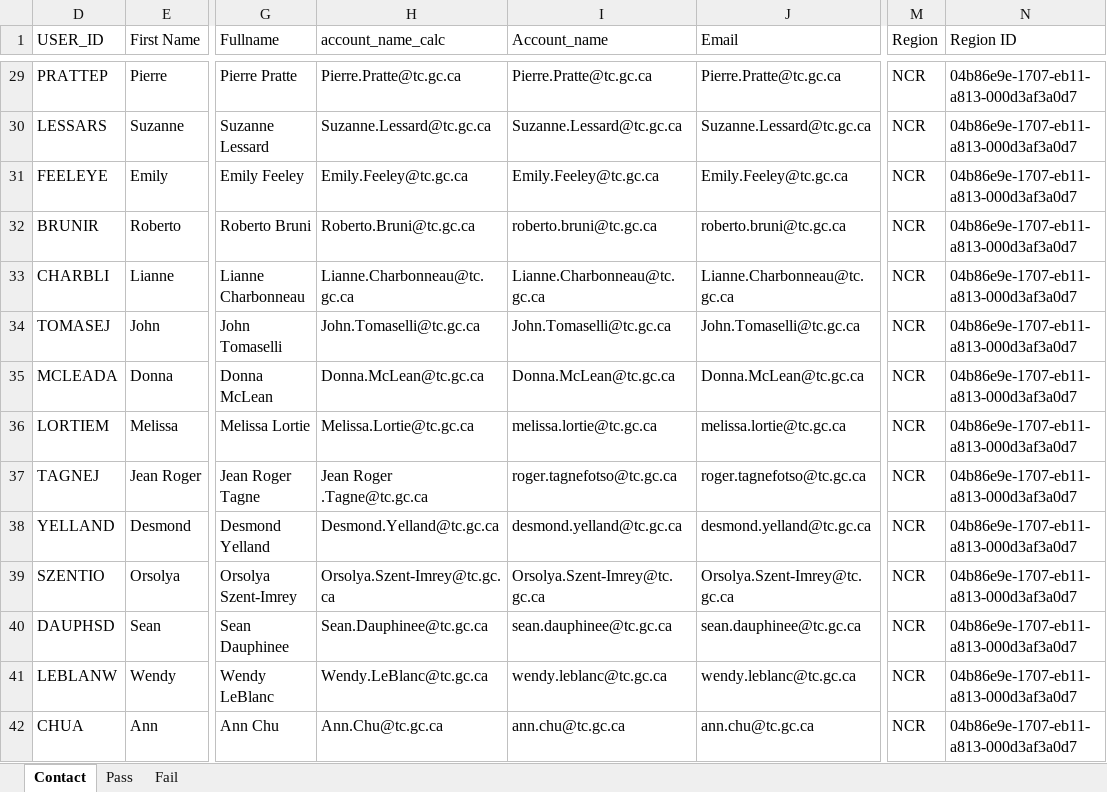
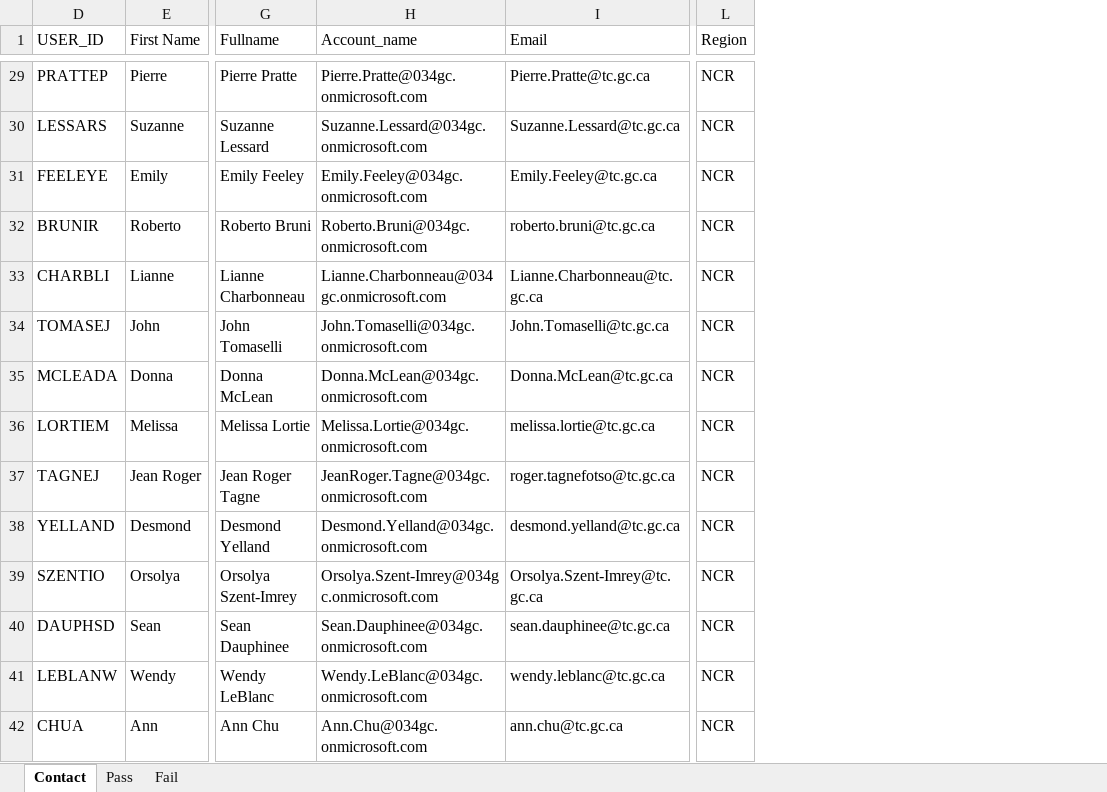
Before and after one commit to tc-ca/D365.INSPECTION.ETL.TDG, an Excel workbook: TDG.CORE.ETL.RESOURCES/CLIENT_FILES/TDG_Inspectors.xlsx, sheet Contact, drawn as a sheet; only a part is shown, gaps mark what is left out; values as stored, in another font and other column widths than the file's, no borders; table styles not drawn; removed rows and columns are numbered as before the commit, all else as after; the diff covers the shown part only; the diff names each change by its address in the sheet, - before the commit and + after, or states it on an @@ line.

```diff
--- a/TDG.CORE.ETL.RESOURCES/CLIENT_FILES/TDG_Inspectors.xlsx (sheet Contact)
+++ b/TDG.CORE.ETL.RESOURCES/CLIENT_FILES/TDG_Inspectors.xlsx (sheet Contact)
-column H (account_name_calc), rows 29-42: Pierre.Pratte@tc.gc.ca | Suzanne.Lessard@tc.gc.ca | Emily.Feeley@tc.gc.ca | Roberto.Bruni@tc.gc.ca | Lianne.Charbonneau@tc.gc.ca | John.Tomaselli@tc.gc.ca | Donna.McLean@tc.gc.ca | Melissa.Lortie@tc.gc.ca | Jean Roger .Tagne@tc.gc.ca | Desmond.Yelland@tc.gc.ca | Orsolya.Szent-Imrey@tc.gc.ca | Sean.Dauphinee@tc.gc.ca | Wendy.LeBlanc@tc.gc.ca | Ann.Chu@tc.gc.ca
-column N (Region ID), rows 29-42: all 04b86e9e-1707-eb11-a813-000d3af3a0d7
-H29 (Account_name): Pierre.Pratte@tc.gc.ca
+H29 (Account_name): Pierre.Pratte@034gc.onmicrosoft.com
-H30 (Account_name): Suzanne.Lessard@tc.gc.ca
+H30 (Account_name): Suzanne.Lessard@034gc.onmicrosoft.com
-H31 (Account_name): Emily.Feeley@tc.gc.ca
+H31 (Account_name): Emily.Feeley@034gc.onmicrosoft.com
-H32 (Account_name): roberto.bruni@tc.gc.ca
+H32 (Account_name): Roberto.Bruni@034gc.onmicrosoft.com
-H33 (Account_name): Lianne.Charbonneau@tc.gc.ca
+H33 (Account_name): Lianne.Charbonneau@034gc.onmicrosoft.com
-H34 (Account_name): John.Tomaselli@tc.gc.ca
+H34 (Account_name): John.Tomaselli@034gc.onmicrosoft.com
-H35 (Account_name): Donna.McLean@tc.gc.ca
+H35 (Account_name): Donna.McLean@034gc.onmicrosoft.com
-H36 (Account_name): melissa.lortie@tc.gc.ca
+H36 (Account_name): Melissa.Lortie@034gc.onmicrosoft.com
-H37 (Account_name): roger.tagnefotso@tc.gc.ca
+H37 (Account_name): JeanRoger.Tagne@034gc.onmicrosoft.com
-H38 (Account_name): desmond.yelland@tc.gc.ca
+H38 (Account_name): Desmond.Yelland@034gc.onmicrosoft.com
-H39 (Account_name): Orsolya.Szent-Imrey@tc.gc.ca
+H39 (Account_name): Orsolya.Szent-Imrey@034gc.onmicrosoft.com
-H40 (Account_name): sean.dauphinee@tc.gc.ca
+H40 (Account_name): Sean.Dauphinee@034gc.onmicrosoft.com
-H41 (Account_name): wendy.leblanc@tc.gc.ca
+H41 (Account_name): Wendy.LeBlanc@034gc.onmicrosoft.com
-H42 (Account_name): ann.chu@tc.gc.ca
+H42 (Account_name): Ann.Chu@034gc.onmicrosoft.com
```
Also changed, not shown: 188 edited cells elsewhere in this sheet, sheet Fail, 12 other files.
